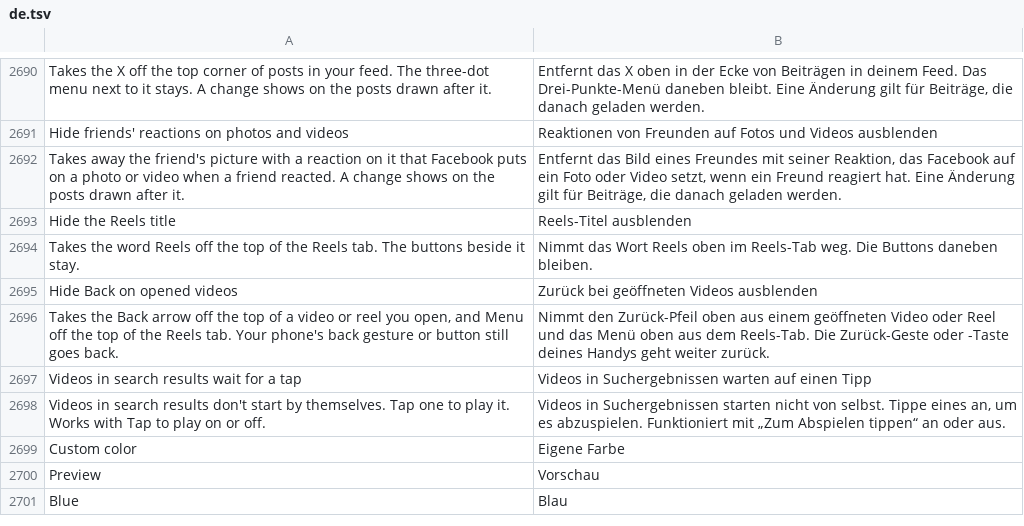
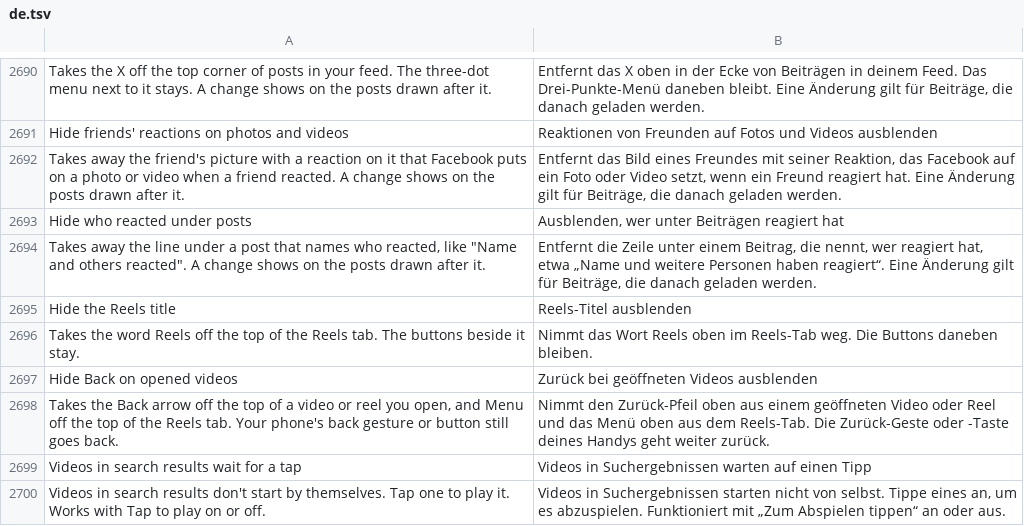
Before and after one commit to SysAdminDoc/HushFacebook, a TSV file: extensions/shared/library/src/main/l10n/de.tsv, drawn as a sheet; only a part is shown, gaps mark what is left out; the shorter side is filled out with more unchanged rows.

```diff
--- a/extensions/shared/library/src/main/l10n/de.tsv
+++ b/extensions/shared/library/src/main/l10n/de.tsv
@@ -2692,2 +2692,4 @@ Hide friends' reactions on photos and videos	Reaktionen von Freunden auf Fotos u
 Takes away the friend's picture with a reaction on it that Facebook puts on a photo or video when a friend reacted. A change shows on the posts drawn after it.	Entfernt das Bild eines Freundes mit seiner Reaktion, das Facebook auf ein Foto oder Video setzt, wenn ein Freund reagiert hat. Eine Änderung gilt für Beiträge, die danach geladen werden.
+Hide who reacted under posts	Ausblenden, wer unter Beiträgen reagiert hat
+Takes away the line under a post that names who reacted, like "Name and others reacted". A change shows on the posts drawn after it.	Entfernt die Zeile unter einem Beitrag, die nennt, wer reagiert hat, etwa „Name und weitere Personen haben reagiert“. Eine Änderung gilt für Beiträge, die danach geladen werden.
 Hide the Reels title	Reels-Titel ausblenden
```
Also changed, not shown: extensions/shared/library/src/main/l10n/es.tsv, extensions/shared/library/src/main/l10n/ru.tsv, 33 other files.
